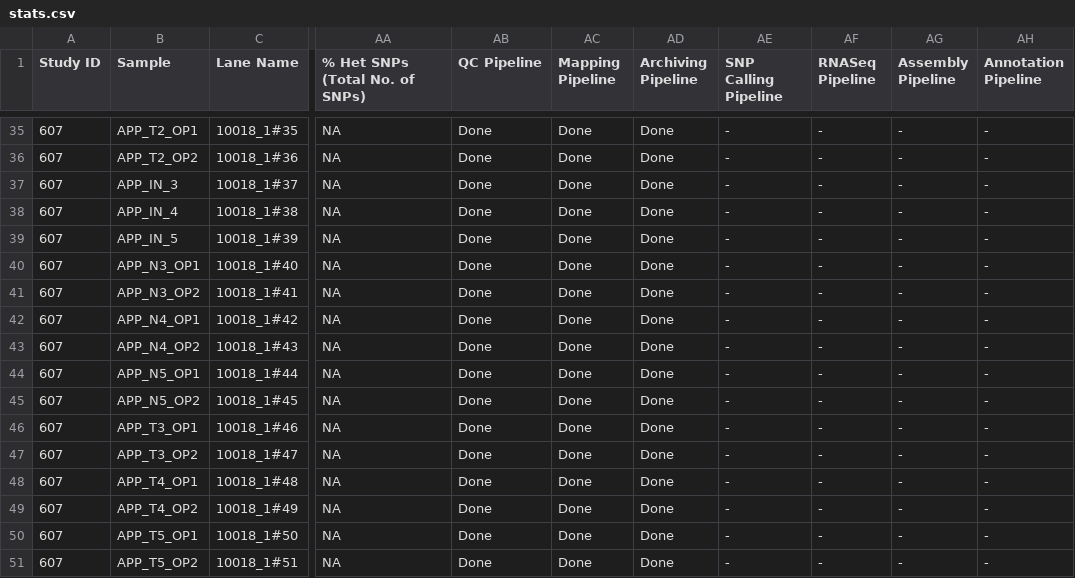
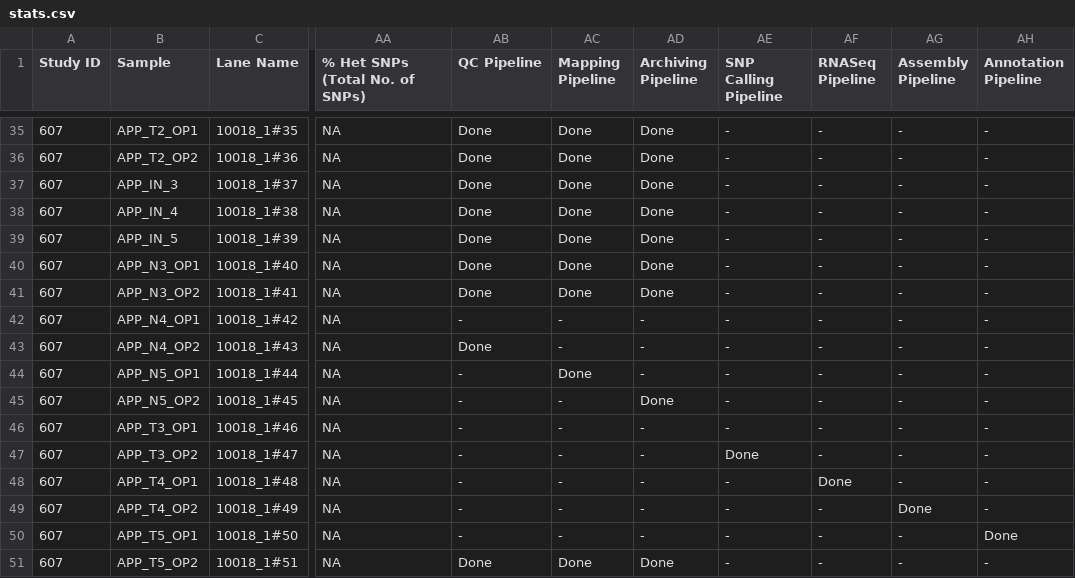
Before and after one commit to vaofford/Bio-Path-Find, a CSV file: t/data/12_pf_data_archiving/stats.csv, drawn as a sheet; only a part is shown, gaps mark what is left out; the diff names each change by its address in the sheet, - before the commit and + after, or states it on an @@ line.

Commit message:
Modify existing test data after changes to test DB
There are changes in the test database to allow for testing of the new
status command. This commit brings in changes to the test data files for
other test scripts, fixing tests that are broken by the changes in the
status flags for some rows.

```diff
--- a/t/data/12_pf_data_archiving/stats.csv
+++ b/t/data/12_pf_data_archiving/stats.csv
-AB42 (QC Pipeline): Done
+AB42 (QC Pipeline): -
-AC42:AC43 (Mapping Pipeline): Done
+AC42:AC43 (Mapping Pipeline): -
-AD42:AD44 (Archiving Pipeline): Done
+AD42:AD44 (Archiving Pipeline): -
-AB44:AB50 (QC Pipeline): Done
+AB44:AB50 (QC Pipeline): -
-AC45:AC50 (Mapping Pipeline): Done
+AC45:AC50 (Mapping Pipeline): -
-AD46:AD50 (Archiving Pipeline): Done
+AD46:AD50 (Archiving Pipeline): -
-AE47 (SNP Calling Pipeline): -
+AE47 (SNP Calling Pipeline): Done
-AF48 (RNASeq Pipeline): -
+AF48 (RNASeq Pipeline): Done
-AG49 (Assembly Pipeline): -
+AG49 (Assembly Pipeline): Done
-AH50 (Annotation Pipeline): -
+AH50 (Annotation Pipeline): Done
```
Also changed, not shown: t/data/14_pf_data_stats/expected_stats.tsv, 1 other file.
